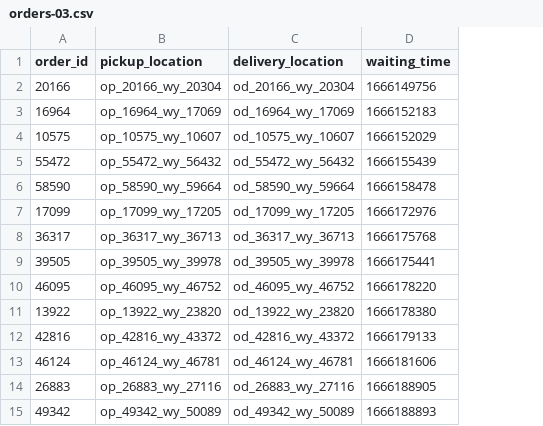
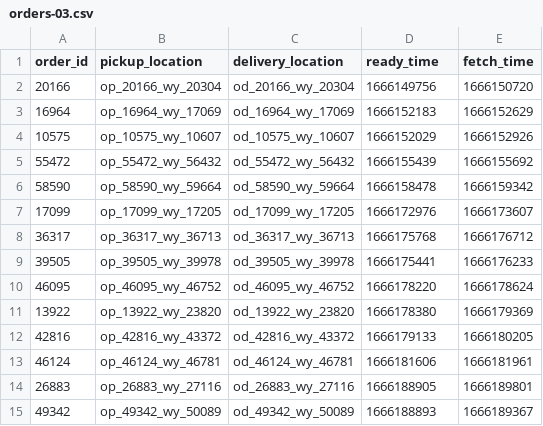
Before and after one commit to Datadivas333/aiseminar, a CSV file: alg1-inputs/instance-03/orders-03.csv, drawn as a sheet; the diff names each change by its address in the sheet, - before the commit and + after, or states it on an @@ line.

```diff
--- a/alg1-inputs/instance-03/orders-03.csv
+++ b/alg1-inputs/instance-03/orders-03.csv
+column E (fetch_time), rows 2-15: 1666150720 | 1666152629 | 1666152926 | 1666155692 | 1666159342 | 1666173607 | 1666176712 | 1666176233 | 1666178624 | 1666179369 | 1666180205 | 1666181961 | 1666189801 | 1666189367
-D1: waiting_time
+D1: ready_time
```
Also changed, not shown: alg1-outputs/instance-01/service-times-01.csv, alg1-outputs/instance-02/delivery-costs-02.csv, 16 other files.
